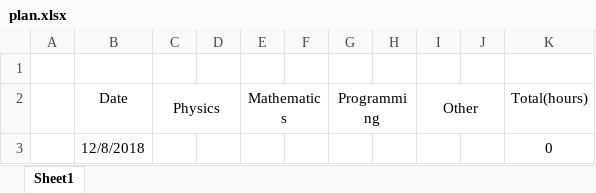
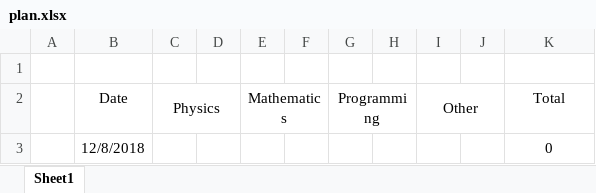
Before and after one commit to Cif2018/plan, an Excel workbook: plan.xlsx, sheet Sheet1, drawn as a sheet; values as stored, in another font and other column widths than the file's, no borders; the diff names each change by its address in the sheet, - before the commit and + after, or states it on an @@ line.

```diff
--- a/plan.xlsx (sheet Sheet1)
+++ b/plan.xlsx (sheet Sheet1)
-K2: Total(hours)
+K2: Total
```
